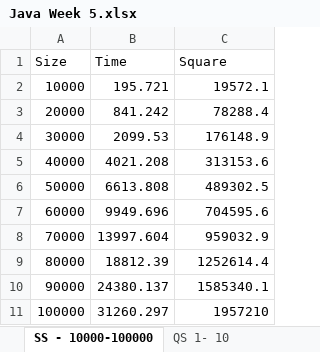
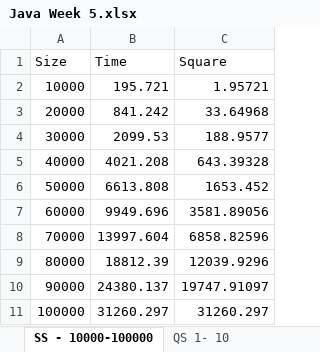
Before and after one commit to Jacktivity/Java, an Excel workbook: Java Week 5.xlsx, sheet SS - 10000-100000, drawn as a sheet; values as stored, in another font and other column widths than the file's, no borders; charts and pictures not drawn; the diff names each change by its address in the sheet, - before the commit and + after, or states it on an @@ line.

```diff
--- a/Java Week 5.xlsx (sheet SS - 10000-100000)
+++ b/Java Week 5.xlsx (sheet SS - 10000-100000)
-C2 (Square): 19572.1
+C2 (Square): 1.95721
-C3 (Square): 78288.4
+C3 (Square): 33.64968
-C4 (Square): 176148.9
+C4 (Square): 188.9577
-C5 (Square): 313153.6
+C5 (Square): 643.39328
-C6 (Square): 489302.5
+C6 (Square): 1653.452
-C7 (Square): 704595.6
+C7 (Square): 3581.89056
-C8 (Square): 959032.9
+C8 (Square): 6858.82596
-C9 (Square): 1252614.4
+C9 (Square): 12039.9296
-C10 (Square): 1585340.1
+C10 (Square): 19747.91097
-C11 (Square): 1957210
+C11 (Square): 31260.297
```
Also changed, not shown: sheet QS 100,000 - 1,000,000, sheet QS 1,000,000 - 10,000,000, sheet SS 1000 - 10000, sheet QS 10000-100,000, charts or pictures, 13 other files.
